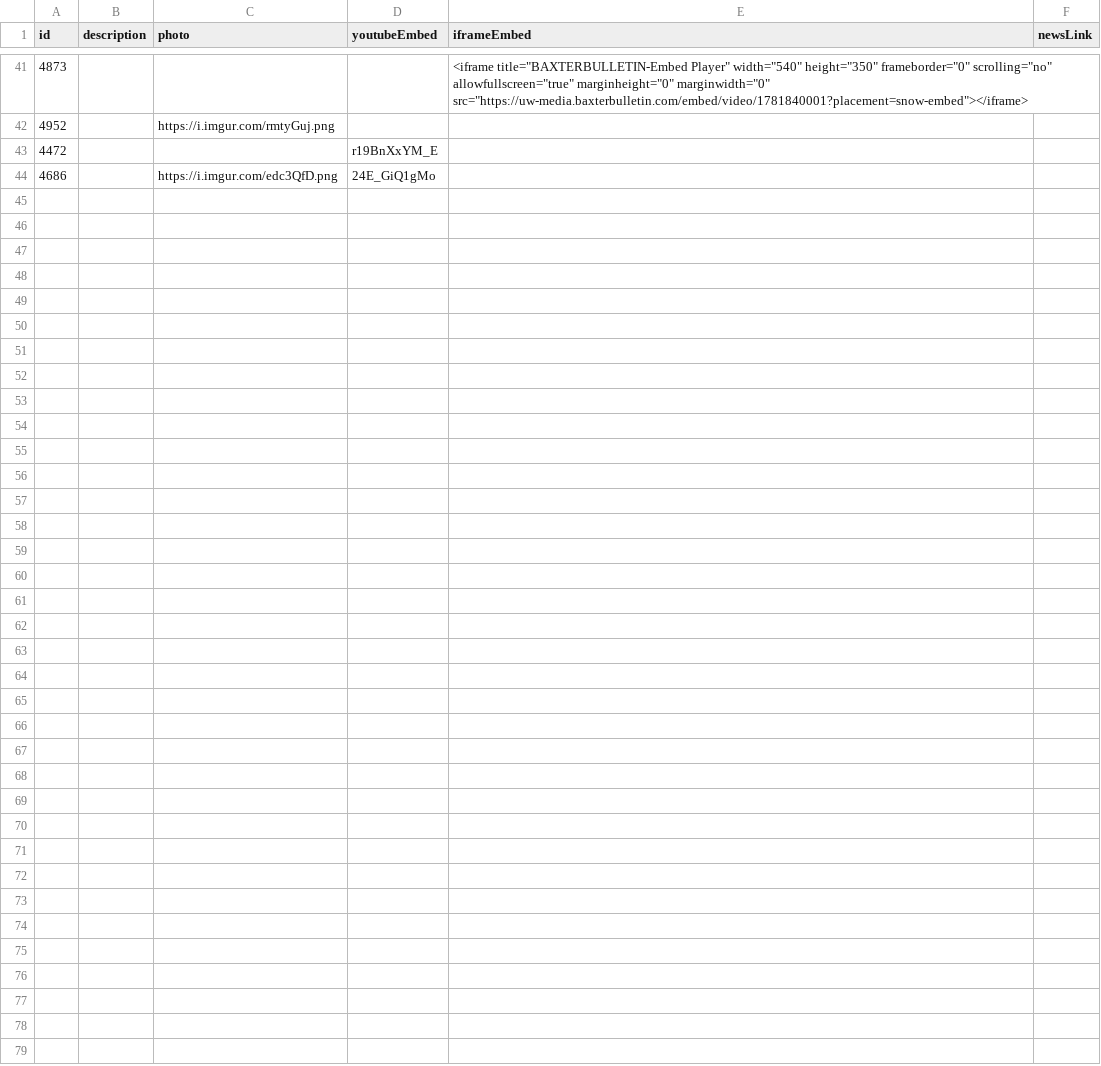
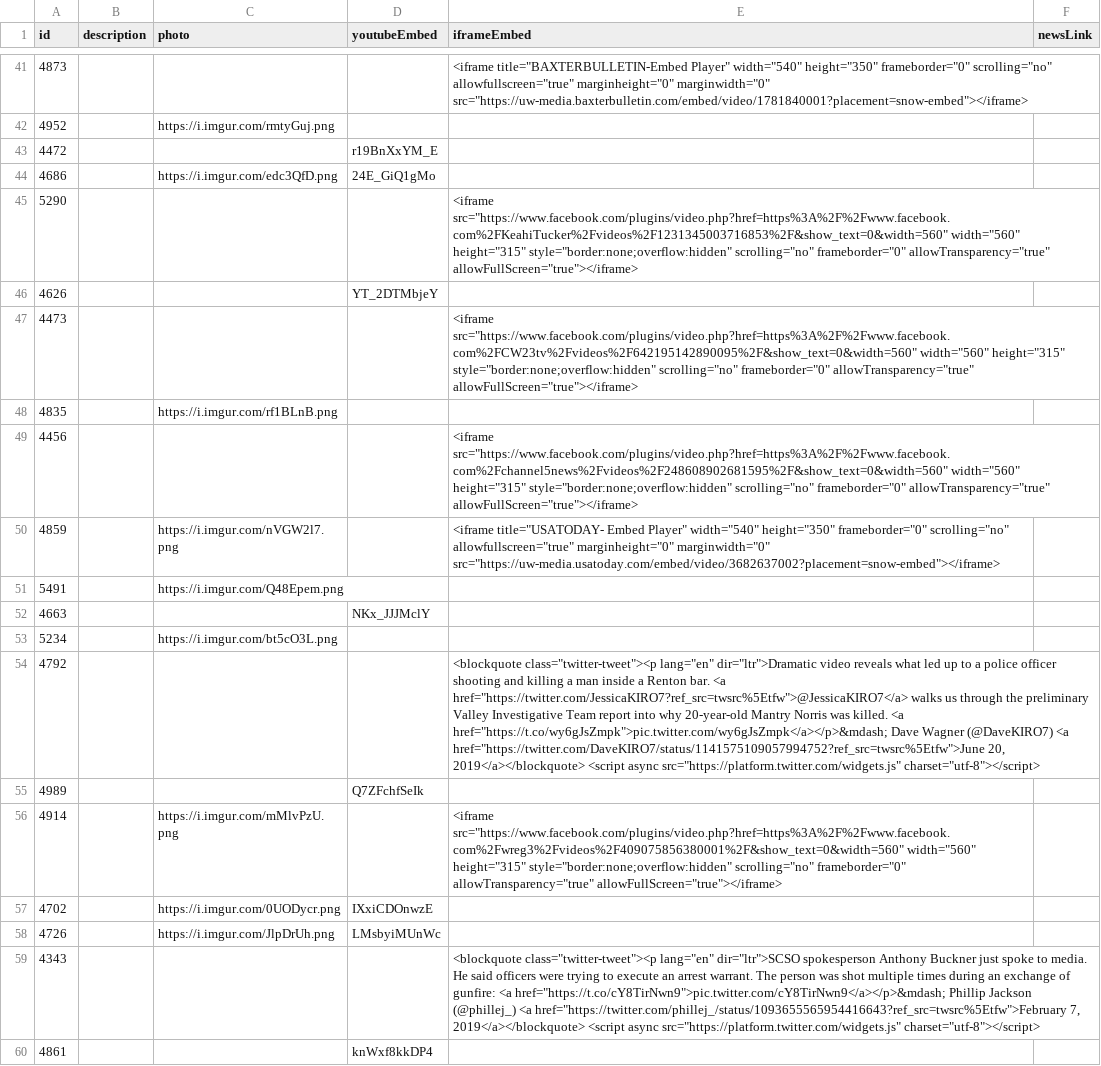
Before and after one commit to oreganolisk/police-shooting-data, a CSV file: assets/manual_data.csv, drawn as a sheet; only a part is shown, gaps mark what is left out; the diff names each change by its address in the sheet, - before the commit and + after, or states it on an @@ line.

Commit message:
moar records

```diff
--- a/assets/manual_data.csv
+++ b/assets/manual_data.csv
+row 45: 5290 |  |  |  | <iframe src="https://www.facebook.com/plugins/video.php?href=https%3A%2F%2Fwww.facebook.com%2FKeahiTucker%2Fvideos%2F1231345003716853%2F&show_text=0&width=560" width="560" height="315" style="border:none;overflow:hidden" scrolling="no" frameborder="0" allowTransparency="true" allowFullScreen="true"></iframe>
+row 46: 4626 |  |  | YT_2DTMbjeY
+row 47: 4473 |  |  |  | <iframe src="https://www.facebook.com/plugins/video.php?href=https%3A%2F%2Fwww.facebook.com%2FCW23tv%2Fvideos%2F642195142890095%2F&show_text=0&width=560" width="560" height="315" style="border:none;overflow:hidden" scrolling="no" frameborder="0" allowTransparency="true" allowFullScreen="true"></iframe>
+row 48: 4835 |  | https://i.imgur.com/rf1BLnB.png
+row 49: 4456 |  |  |  | <iframe src="https://www.facebook.com/plugins/video.php?href=https%3A%2F%2Fwww.facebook.com%2Fchannel5news%2Fvideos%2F248608902681595%2F&show_text=0&width=560" width="560" height="315" style="border:none;overflow:hidden" scrolling="no" frameborder="0" allowTransparency="true" allowFullScreen="true"></iframe>
+row 50: 4859 |  | https://i.imgur.com/nVGW2l7.png |  | <iframe title="USATODAY- Embed Player" width="540" height="350" frameborder="0" scrolling="no" allowfullscreen="true" marginheight="0" marginwidth="0" src="https://uw-media.usatoday.com/embed/video/3682637002?placement=snow-embed"></iframe>
+row 51: 5491 |  | https://i.imgur.com/Q48Epem.png
+row 52: 4663 |  |  | NKx_JJJMclY
+row 53: 5234 |  | https://i.imgur.com/bt5cO3L.png
+row 54: 4792 |  |  |  | <blockquote class="twitter-tweet"><p lang="en" dir="ltr">Dramatic video reveals what led up to a police officer shooting and killing a man inside a Renton bar. <a href="https://twitter.com/JessicaKIRO7?ref_src=twsrc%5Etfw">@JessicaKIRO7</a> walks us through the preliminary Valley Investigative Team report into why 20-year-old Mantry Norris was killed. <a href="https://t.co/wy6gJsZmpk">pic.twitter.com/wy6gJsZmpk</a></p>&mdash; Dave Wagner (@DaveKIRO7) <a href="https://twitter.com/DaveKIRO7/status/1141575109057994752?ref_src=twsrc%5Etfw">June 20, 2019</a></blockquote> <script async src="https://platform.twitter.com/widgets.js" charset="utf-8"></script>
+row 55: 4989 |  |  | Q7ZFchfSeIk
+row 56: 4914 |  | https://i.imgur.com/mMlvPzU.png |  | <iframe src="https://www.facebook.com/plugins/video.php?href=https%3A%2F%2Fwww.facebook.com%2Fwreg3%2Fvideos%2F409075856380001%2F&show_text=0&width=560" width="560" height="315" style="border:none;overflow:hidden" scrolling="no" frameborder="0" allowTransparency="true" allowFullScreen="true"></iframe>
+row 57: 4702 |  | https://i.imgur.com/0UODycr.png | IXxiCDOnwzE
+row 58: 4726 |  | https://i.imgur.com/JlpDrUh.png | LMsbyiMUnWc
+row 59: 4343 |  |  |  | <blockquote class="twitter-tweet"><p lang="en" dir="ltr">SCSO spokesperson Anthony Buckner just spoke to media. He said officers were trying to execute an arrest warrant. The person was shot multiple times during an exchange of gunfire: <a href="https://t.co/cY8TirNwn9">pic.twitter.com/cY8TirNwn9</a></p>&mdash; Phillip Jackson (@phillej_) <a href="https://twitter.com/phillej_/status/1093655565954416643?ref_src=twsrc%5Etfw">February 7, 2019</a></blockquote> <script async src="https://platform.twitter.com/widgets.js" charset="utf-8"></script>
+row 60: 4861 |  |  | knWxf8kkDP4
```
